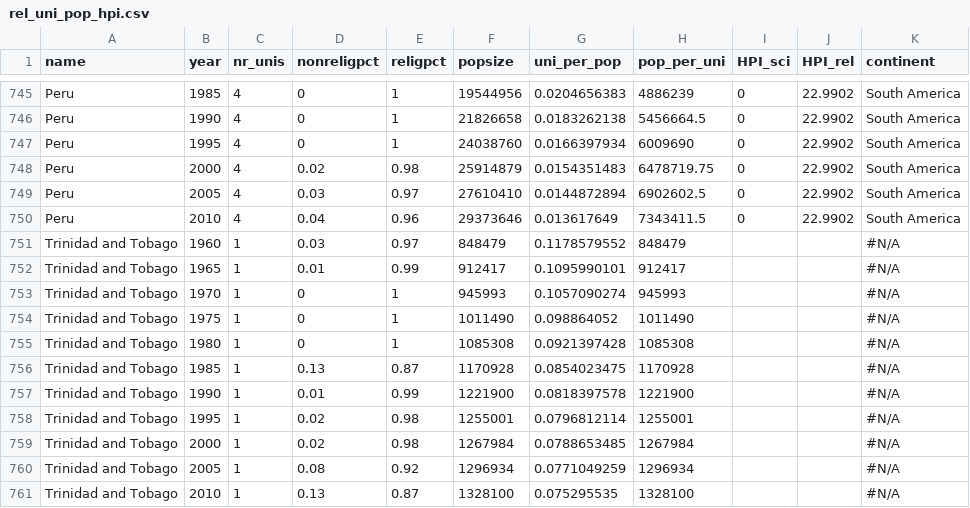
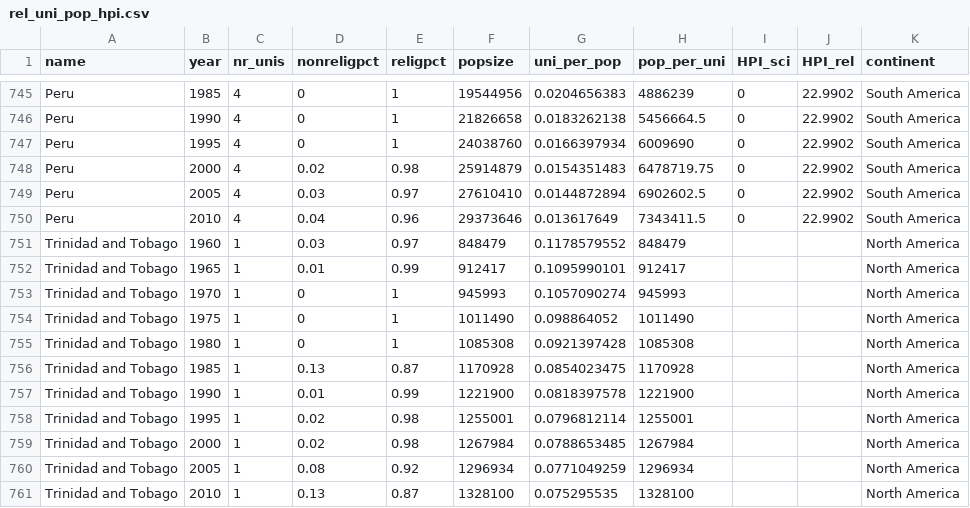
Before and after one commit to huyenle/InfoViz2018, a CSV file: data/rel_uni_pop_hpi.csv, drawn as a sheet; only a part is shown, gaps mark what is left out.

Commit message:
Add files via upload
Trinidad and Tobago being difficult -.-

```diff
--- a/data/rel_uni_pop_hpi.csv
+++ b/data/rel_uni_pop_hpi.csv
@@ -750,12 +750,12 @@ Peru,2005,4,0.03,0.97,27610410,0.0144872894,6902602.5,0,22.9902,South America
 Peru,2010,4,0.04,0.96,29373646,0.013617649,7343411.5,0,22.9902,South America
-Trinidad and Tobago,1960,1,0.03,0.97,848479,0.1178579552,848479,,,#N/A
-Trinidad and Tobago,1965,1,0.01,0.99,912417,0.1095990101,912417,,,#N/A
-Trinidad and Tobago,1970,1,0,1,945993,0.1057090274,945993,,,#N/A
-Trinidad and Tobago,1975,1,0,1,1011490,0.098864052,1011490,,,#N/A
-Trinidad and Tobago,1980,1,0,1,1085308,0.0921397428,1085308,,,#N/A
-Trinidad and Tobago,1985,1,0.13,0.87,1170928,0.0854023475,1170928,,,#N/A
-Trinidad and Tobago,1990,1,0.01,0.99,1221900,0.0818397578,1221900,,,#N/A
-Trinidad and Tobago,1995,1,0.02,0.98,1255001,0.0796812114,1255001,,,#N/A
-Trinidad and Tobago,2000,1,0.02,0.98,1267984,0.0788653485,1267984,,,#N/A
-Trinidad and Tobago,2005,1,0.08,0.92,1296934,0.0771049259,1296934,,,#N/A
-Trinidad and Tobago,2010,1,0.13,0.87,1328100,0.075295535,1328100,,,#N/A
+Trinidad and Tobago,1960,1,0.03,0.97,848479,0.1178579552,848479,,,North America
+Trinidad and Tobago,1965,1,0.01,0.99,912417,0.1095990101,912417,,,North America
+Trinidad and Tobago,1970,1,0,1,945993,0.1057090274,945993,,,North America
+Trinidad and Tobago,1975,1,0,1,1011490,0.098864052,1011490,,,North America
+Trinidad and Tobago,1980,1,0,1,1085308,0.0921397428,1085308,,,North America
+Trinidad and Tobago,1985,1,0.13,0.87,1170928,0.0854023475,1170928,,,North America
+Trinidad and Tobago,1990,1,0.01,0.99,1221900,0.0818397578,1221900,,,North America
+Trinidad and Tobago,1995,1,0.02,0.98,1255001,0.0796812114,1255001,,,North America
+Trinidad and Tobago,2000,1,0.02,0.98,1267984,0.0788653485,1267984,,,North America
+Trinidad and Tobago,2005,1,0.08,0.92,1296934,0.0771049259,1296934,,,North America
+Trinidad and Tobago,2010,1,0.13,0.87,1328100,0.075295535,1328100,,,North America
```
